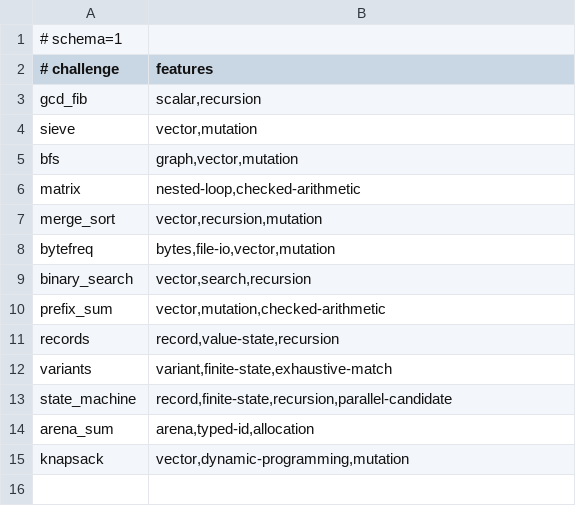
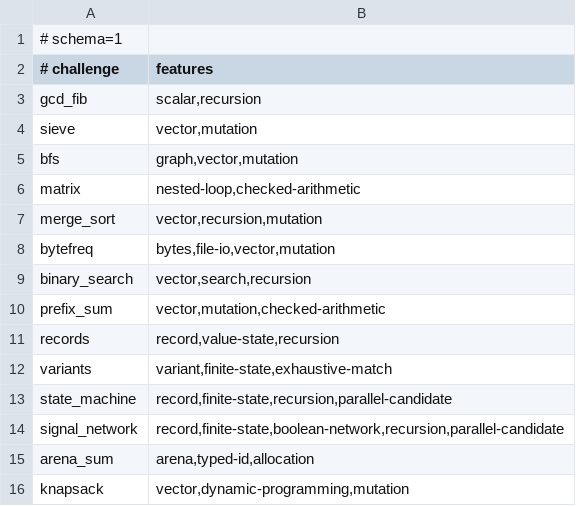
Before and after one commit to pgorzelany/slim, a TSV file: benchmarks/challenges/manifest.tsv, drawn as a sheet.

```diff
--- a/benchmarks/challenges/manifest.tsv
+++ b/benchmarks/challenges/manifest.tsv
@@ -13,2 +13,3 @@ variants	variant,finite-state,exhaustive-match
 state_machine	record,finite-state,recursion,parallel-candidate
+signal_network	record,finite-state,boolean-network,recursion,parallel-candidate
 arena_sum	arena,typed-id,allocation
```
Also changed, not shown: benchmarks/parallelism-baseline.tsv, benchmarks/performance-budgets.tsv, 29 other files.
